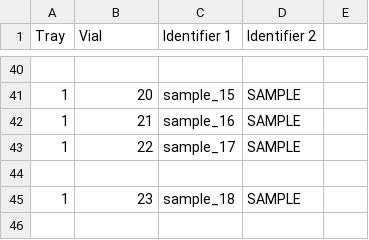
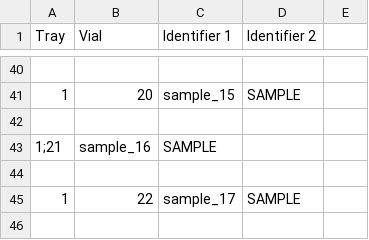
Before and after one commit to nph005/CALWIC, a CSV file: sampledescriptor_example.csv, drawn as a sheet; only a part is shown, gaps mark what is left out; the shorter side is filled out with more unchanged rows.

Commit message:
Update sampledescriptor_example.csv

```diff
--- a/sampledescriptor_example.csv
+++ b/sampledescriptor_example.csv
@@ -41,3 +41,5 @@ Tray,Vial,Identifier 1,Identifier 2
 1,20,sample_15,SAMPLE
-1,21,sample_16,SAMPLE
+
+1;21,sample_16,SAMPLE
+
 1,22,sample_17,SAMPLE
```
